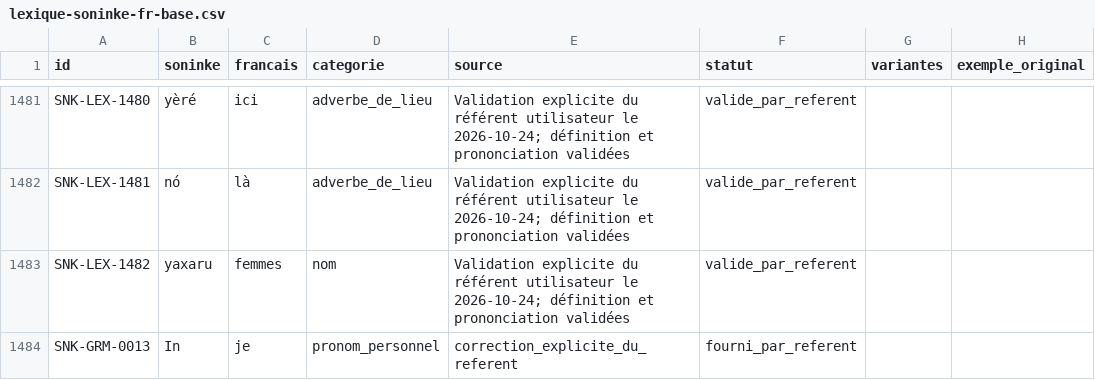
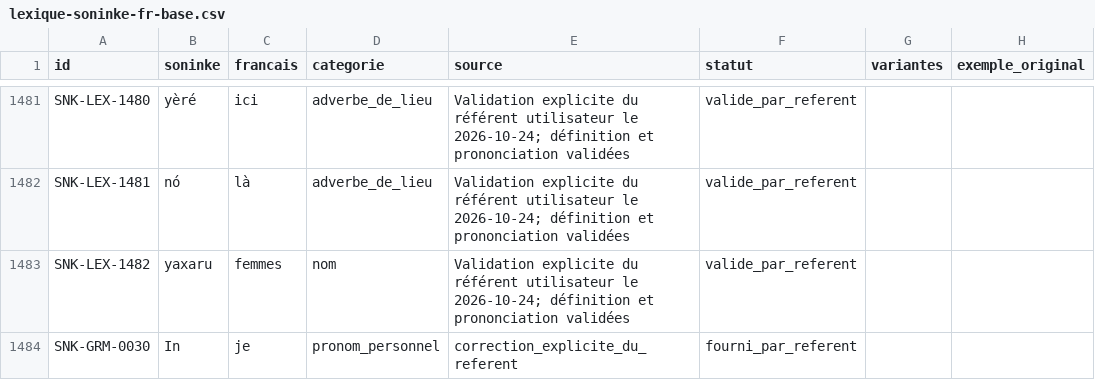
Before and after one commit to aydiarra-star/soninkeGPT, a CSV file: data/source/lexique-soninke-fr-base.csv, drawn as a sheet; only a part is shown, gaps mark what is left out; the diff names each change by its address in the sheet, - before the commit and + after, or states it on an @@ line.

Commit message:
Fix duplicate grammar lexicon ID for personal pronoun In

```diff
--- a/data/source/lexique-soninke-fr-base.csv
+++ b/data/source/lexique-soninke-fr-base.csv
-A1484 (id): SNK-GRM-0013
+A1484 (id): SNK-GRM-0030
```
